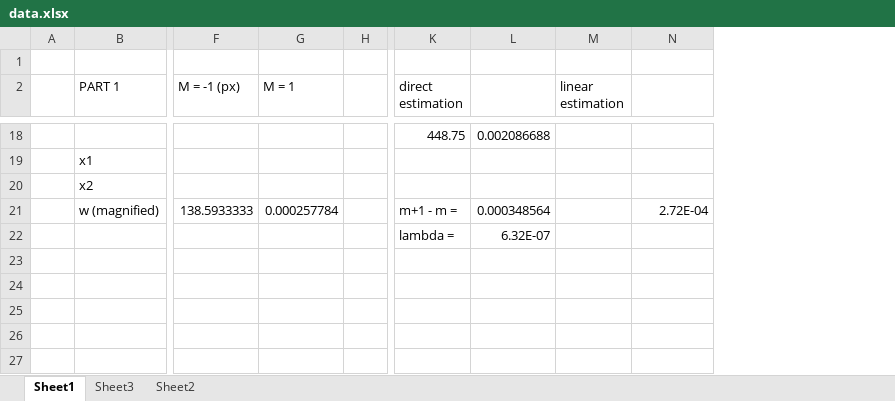
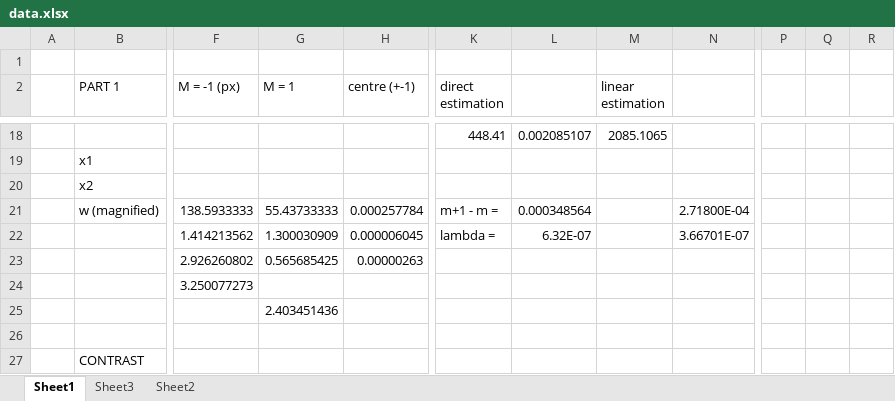
Before and after one commit to franceba3/PLIII, an Excel workbook: LO6/DF/data.xlsx, sheet Sheet1, drawn as a sheet; only a part is shown, gaps mark what is left out; values as stored, in another font and other column widths than the file's, no borders; removed rows and columns are numbered as before the commit, all else as after; rows hold the shown columns only; the diff covers the shown part only; the diff names each change by its address in the sheet, - before the commit and + after, or states it on an @@ line.

```diff
--- a/LO6/DF/data.xlsx (sheet Sheet1)
+++ b/LO6/DF/data.xlsx (sheet Sheet1)
-column H, empty
+column H (centre (+-1)), row 21: 0.000257784
-column L, rows 18-22: 0.002086688 |  |  | 0.000348564 | 6.32E-07
+column L, rows 18-21: 0.002085107 |  |  | 0.000348564
+column P, empty
+column Q, empty
+column R, empty
-K18 (direct estimation): 448.75
+K18 (direct estimation): 448.41
-M18 (linear estimation): (empty)
+M18 (linear estimation): 2085.1065
-G21 (M = 1): 0.000257784
+G21 (M = 1): 55.43733333
-N21: 2.72E-04
+N21: 2.71800E-04
+row 22:  |  | 1.414213562 | 1.300030909 | 0.000006045 | lambda = | 6.32E-07 |  | 3.66701E-07
+row 23:  |  | 2.926260802 | 0.565685425 | 0.00000263
+row 24:  |  | 3.250077273
+row 25:  |  |  | 2.403451436
-row 26:  |  |  |  |  | lambda = | 6.32E-07
+row 26: (empty)
+row 27:  | CONTRAST
```
Also changed, not shown: 2 added rows, 2 removed rows and 21 edited cells elsewhere in this sheet, sheet Sheet2, 5 other files.
